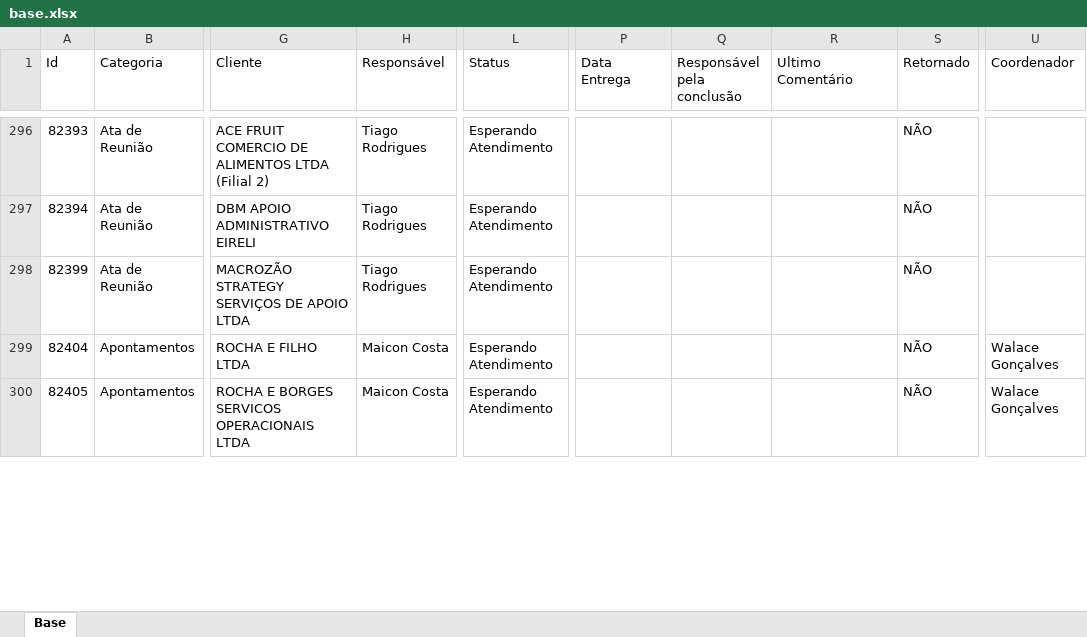
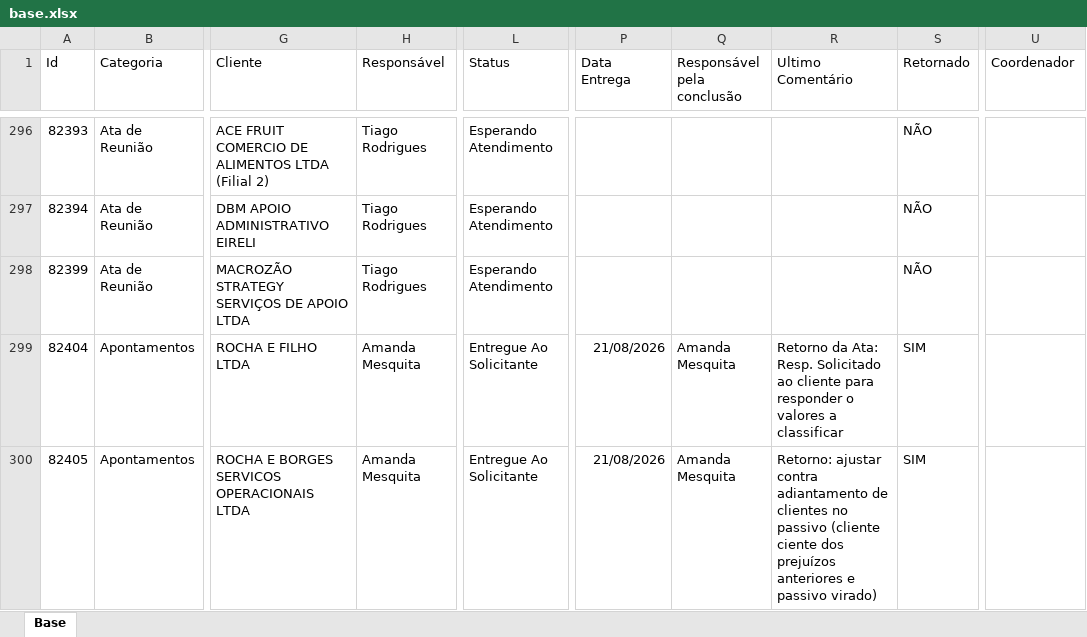
Before and after one commit to Controladoria-MG/Portal-dos-chamados, an Excel workbook: data/base.xlsx, sheet Base, drawn as a sheet; only a part is shown, gaps mark what is left out; values as stored, in another font and other column widths than the file's, no borders; table styles not drawn; ↵ is a line break in a cell; the diff covers the shown part only; the diff names each change by its address in the sheet, - before the commit and + after, or states it on an @@ line.

```diff
--- a/data/base.xlsx (sheet Base)
+++ b/data/base.xlsx (sheet Base)
-H299:H300 (Responsável): Maicon Costa
+H299:H300 (Responsável): Amanda Mesquita
-L299:L300 (Status): Esperando Atendimento
+L299:L300 (Status): Entregue Ao Solicitante
-P299:P300 (Data Entrega): (empty)
+P299:P300 (Data Entrega): 21/08/2026
-Q299:Q300 (Responsável pela conclusão): (empty)
+Q299:Q300 (Responsável pela conclusão): Amanda Mesquita
-R299 (Ultimo Comentário): (empty)
+R299 (Ultimo Comentário): Retorno da Ata: ↵ Resp. Solicitado ao cliente para responder o valores a classificar
-S299:S300 (Retornado): NÃO
+S299:S300 (Retornado): SIM
-U299:U300 (Coordenador): Walace Gonçalves
+U299:U300 (Coordenador): (empty)
-R300 (Ultimo Comentário): (empty)
+R300 (Ultimo Comentário): Retorno: ajustar contra adiantamento de clientes no passivo (cliente ciente dos prejuízos anteriores e passivo virado)
```
Also changed, not shown: 3 added rows and 11 edited cells elsewhere in this sheet, 2 other files.
